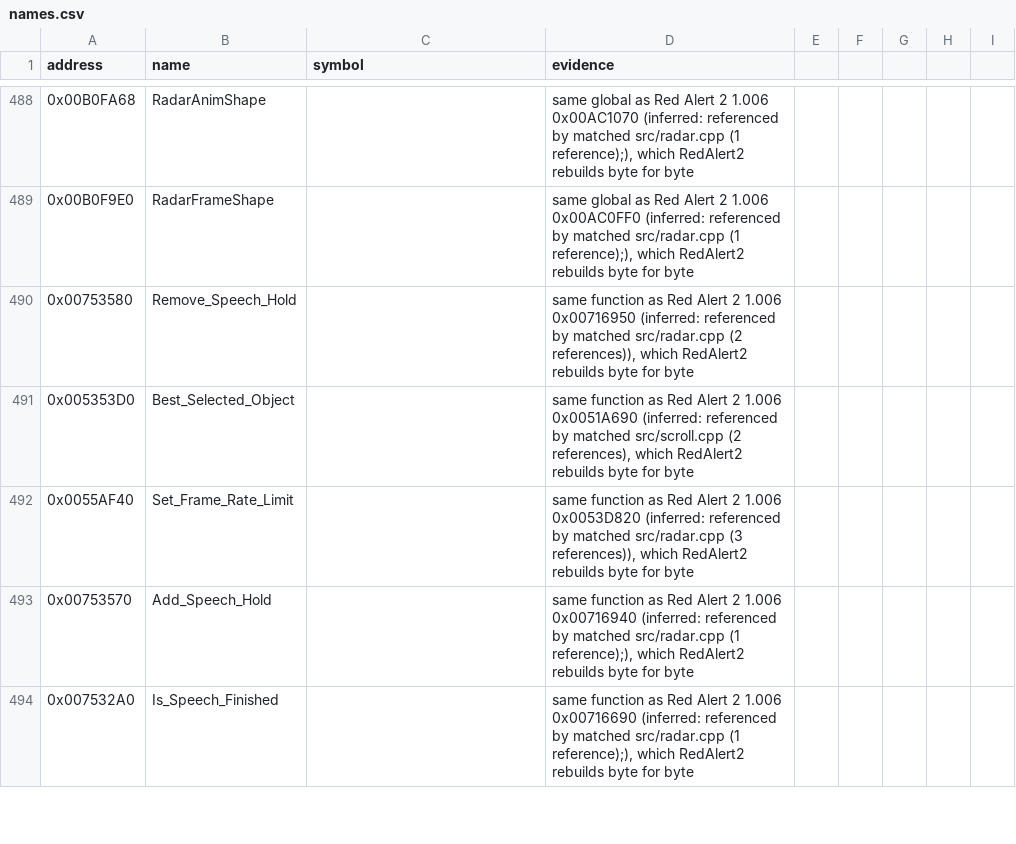
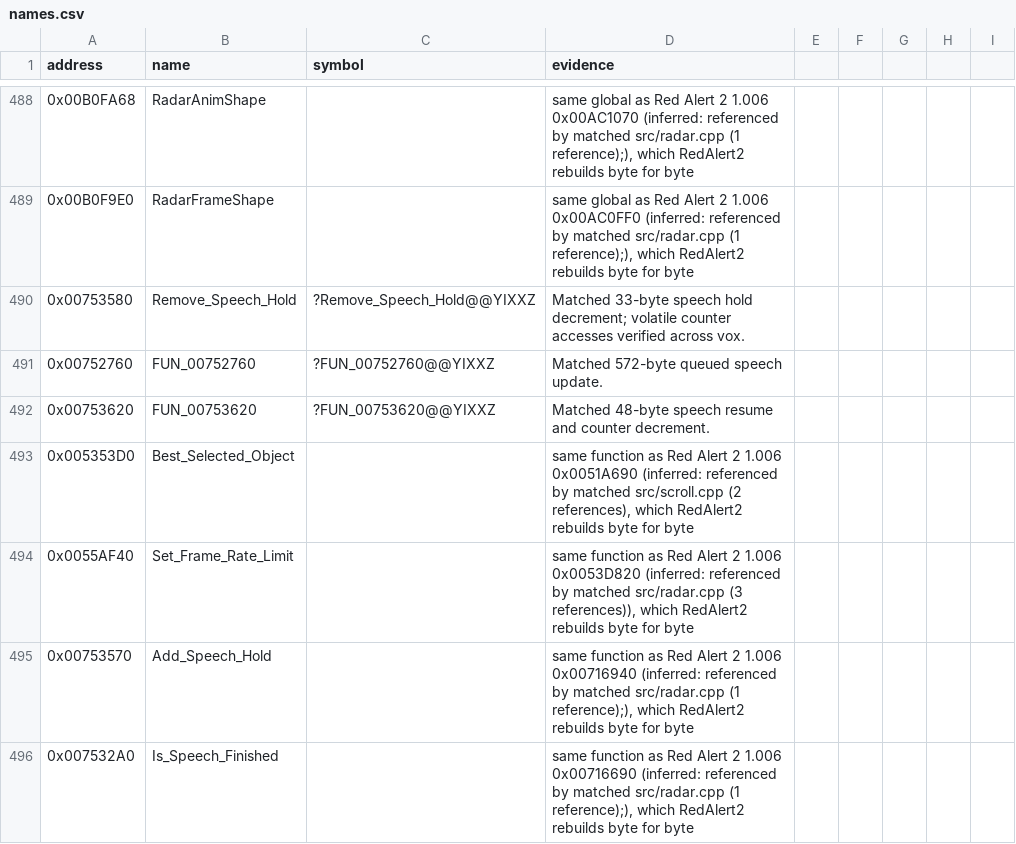
Before and after one commit to gibbo101/ra2-decomp, a CSV file: data/names.csv, drawn as a sheet; only a part is shown, gaps mark what is left out.

Commit message:
Restore speech queue updates and hold release

```diff
--- a/data/names.csv
+++ b/data/names.csv
@@ -489,3 +489,5 @@ address,name,symbol,evidence
 0x00B0F9E0,RadarFrameShape,,"same global as Red Alert 2 1.006 0x00AC0FF0 (inferred: referenced by matched src/radar.cpp (1 reference);), which RedAlert2 rebuilds byte for byte"
-0x00753580,Remove_Speech_Hold,,"same function as Red Alert 2 1.006 0x00716950 (inferred: referenced by matched src/radar.cpp (2 references)), which RedAlert2 rebuilds byte for byte"
+0x00753580,Remove_Speech_Hold,?Remove_Speech_Hold@@YIXXZ,Matched 33-byte speech hold decrement; volatile counter accesses verified across vox.
+0x00752760,FUN_00752760,?FUN_00752760@@YIXXZ,Matched 572-byte queued speech update.
+0x00753620,FUN_00753620,?FUN_00753620@@YIXXZ,Matched 48-byte speech resume and counter decrement.
 0x005353D0,Best_Selected_Object,,"same function as Red Alert 2 1.006 0x0051A690 (inferred: referenced by matched src/scroll.cpp (2 references), which RedAlert2 rebuilds byte for byte"
```
Also changed, not shown: 1 other file.
